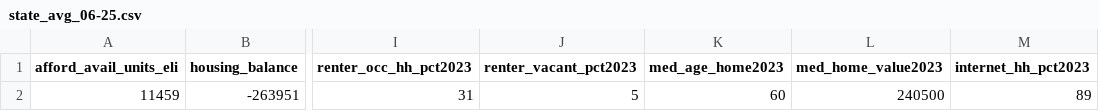
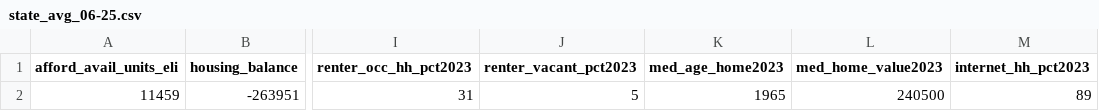
Before and after one commit to currysarah/sc_phfadashboard, a CSV file: state_avg_06-25.csv, drawn as a sheet; only a part is shown, gaps mark what is left out; the diff names each change by its address in the sheet, - before the commit and + after, or states it on an @@ line.

```diff
--- a/state_avg_06-25.csv
+++ b/state_avg_06-25.csv
-K2 (med_age_home2023): 60
+K2 (med_age_home2023): 1965
```
Also changed, not shown: 3 other files.
